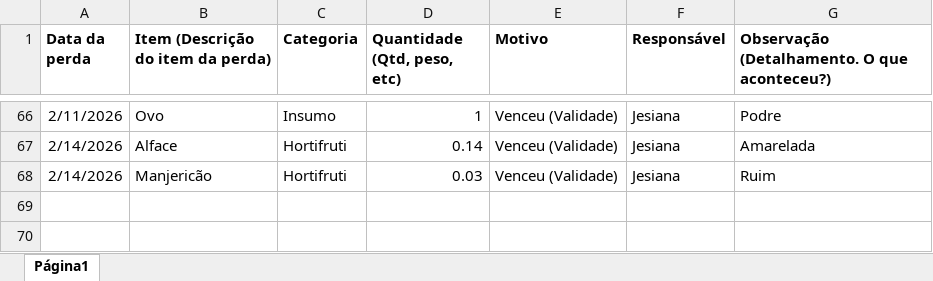
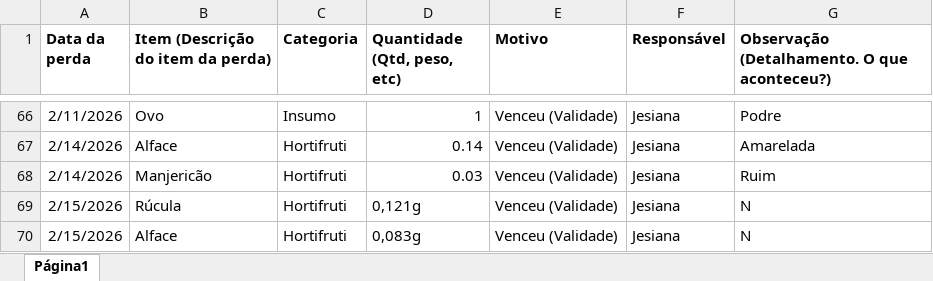
Before and after one commit to alexpereira82log-ui/scada_cafe, an Excel workbook: base_cinema_perdas.xlsx, sheet Página1, drawn as a sheet; only a part is shown, gaps mark what is left out; values as stored, in another font and other column widths than the file's, no borders; charts and pictures not drawn; the diff names each change by its address in the sheet, - before the commit and + after, or states it on an @@ line.

```diff
--- a/base_cinema_perdas.xlsx (sheet Página1)
+++ b/base_cinema_perdas.xlsx (sheet Página1)
+row 69: 2/15/2026 | Rúcula | Hortifruti | 0,121g | Venceu (Validade) | Jesiana | N
+row 70: 2/15/2026 | Alface | Hortifruti | 0,083g | Venceu (Validade) | Jesiana | N
```
Also changed, not shown: base_cinema.xlsx, base_cinema_comissao.xlsx, 5 other files.
